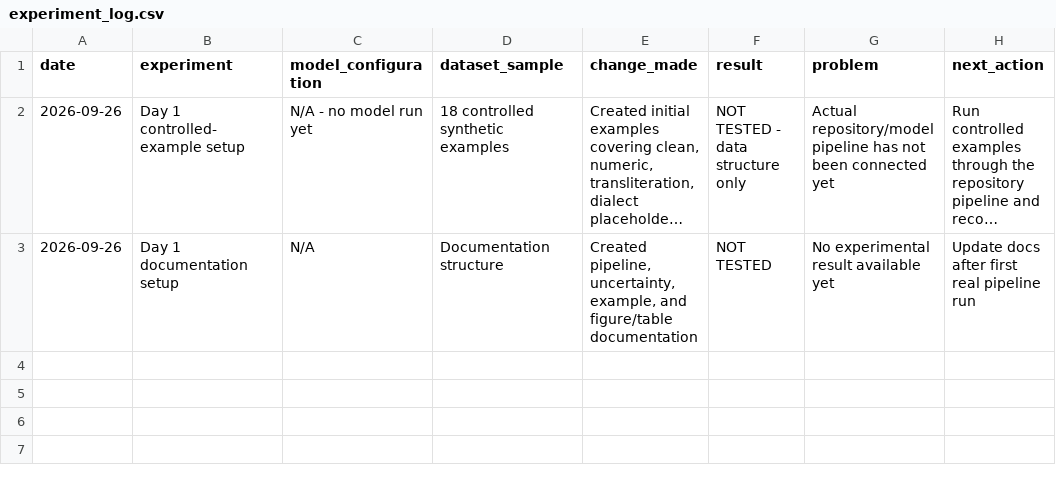
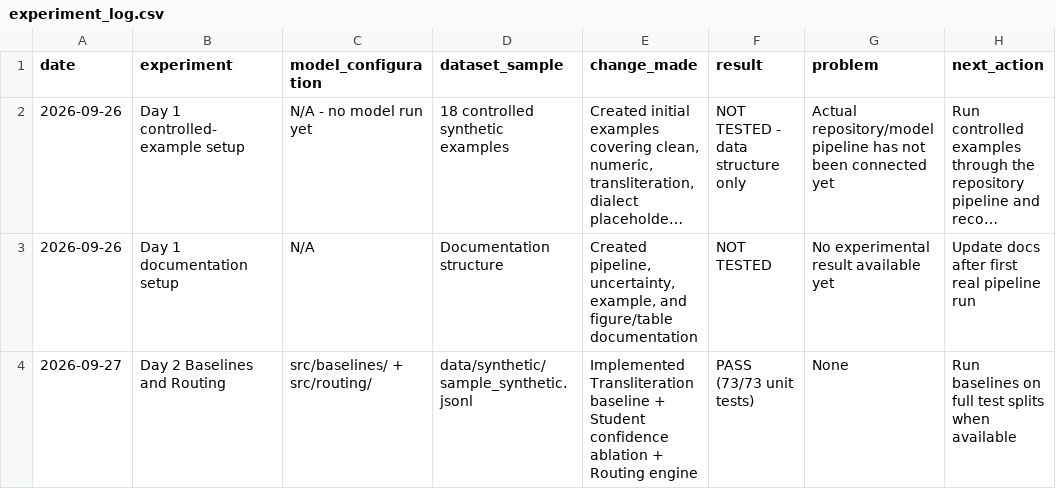
Before and after one commit to ratul003ghosh/romanized-code-mixed-uncertainty, a CSV file: experiments/experiment_log.csv, drawn as a sheet; long unchanged cells end in ….

Commit message:
[DAY 2] Implement transliteration & student confidence baselines, routing engine, and tests

```diff
--- a/experiments/experiment_log.csv
+++ b/experiments/experiment_log.csv
@@ -3 +3,2 @@ date,experiment,model_configuration,dataset_sample,change_made,result,problem,ne
 2026-09-26,Day 1 documentation setup,N/A,Documentation structure,"Created pipeline, uncertainty, example, and figure/table documentation",NOT TESTED,No experimental result available yet,Update docs after first real pipeline run
+2026-09-27,Day 2 Baselines and Routing,src/baselines/ + src/routing/,data/synthetic/sample_synthetic.jsonl,"Implemented Transliteration baseline + Student confidence ablation + Routing engine",PASS (73/73 unit tests),None,Run baselines on full test splits when available
```
Also changed, not shown: 12 other files.
